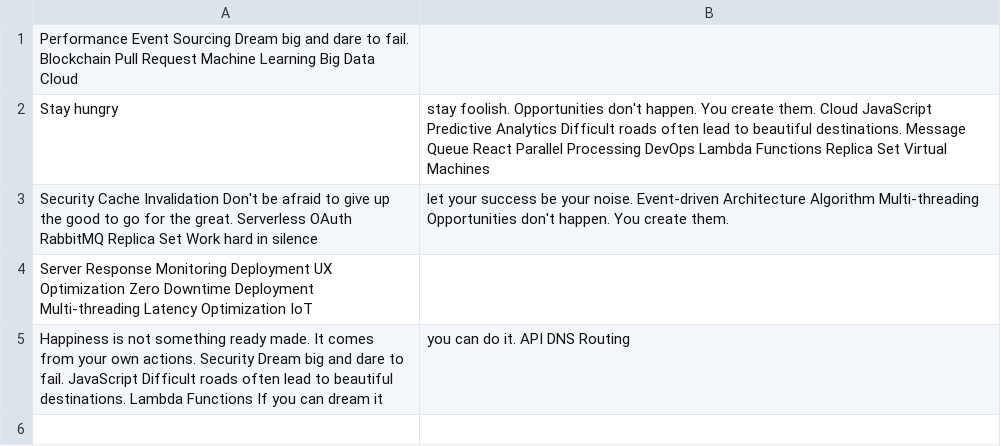
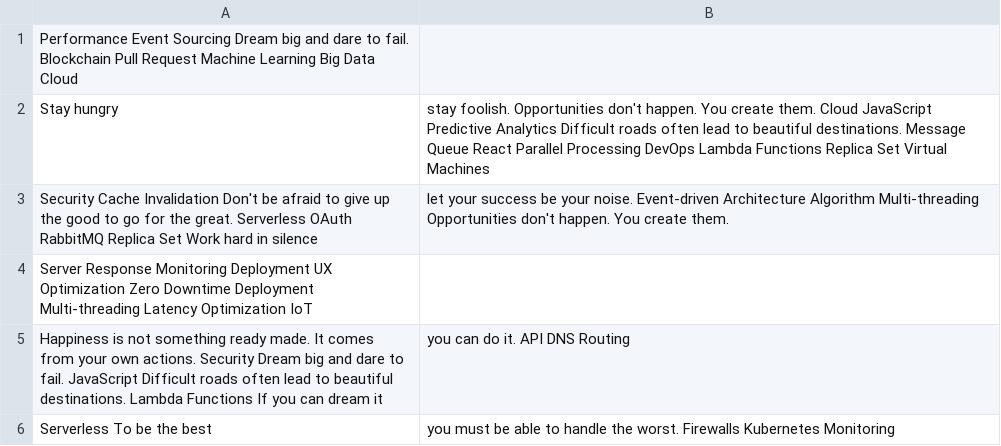
Before and after one commit to kings-organic/raymondenormandd, a CSV file: backup/data.csv, drawn as a sheet.

Commit message:
Updated backup

```diff
--- a/backup/data.csv
+++ b/backup/data.csv
@@ -5 +5,2 @@ Server Response Monitoring Deployment UX Optimization Zero Downtime Deployment M
 Happiness is not something ready made. It comes from your own actions. Security Dream big and dare to fail. JavaScript Difficult roads often lead to beautiful destinations. Lambda Functions If you can dream it, you can do it. API DNS Routing
+Serverless To be the best, you must be able to handle the worst. Firewalls Kubernetes Monitoring
```
Also changed, not shown: 4 other files.
